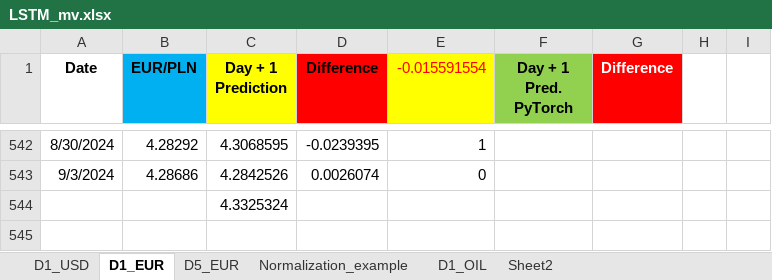
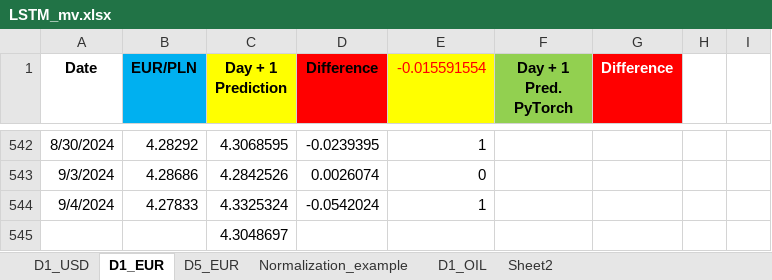
Before and after one commit to Mike7205/comm10, an Excel workbook: LSTM_mv.xlsx, sheet D1_EUR, drawn as a sheet; only a part is shown, gaps mark what is left out; values as stored, in another font and other column widths than the file's, no borders; addresses are those after the commit; the diff names each change by its address in the sheet, - before the commit and + after, or states it on an @@ line.

```diff
--- a/LSTM_mv.xlsx (sheet D1_EUR)
+++ b/LSTM_mv.xlsx (sheet D1_EUR)
+row 544: 9/4/2024 | 4.27833 | 4.3325324 | -0.0542024 | 1
-C545 (Day + 1 Prediction): 4.3325324
+C545 (Day + 1 Prediction): 4.3048697
```
Also changed, not shown: sheet D1_USD, sheet D5_EUR.
